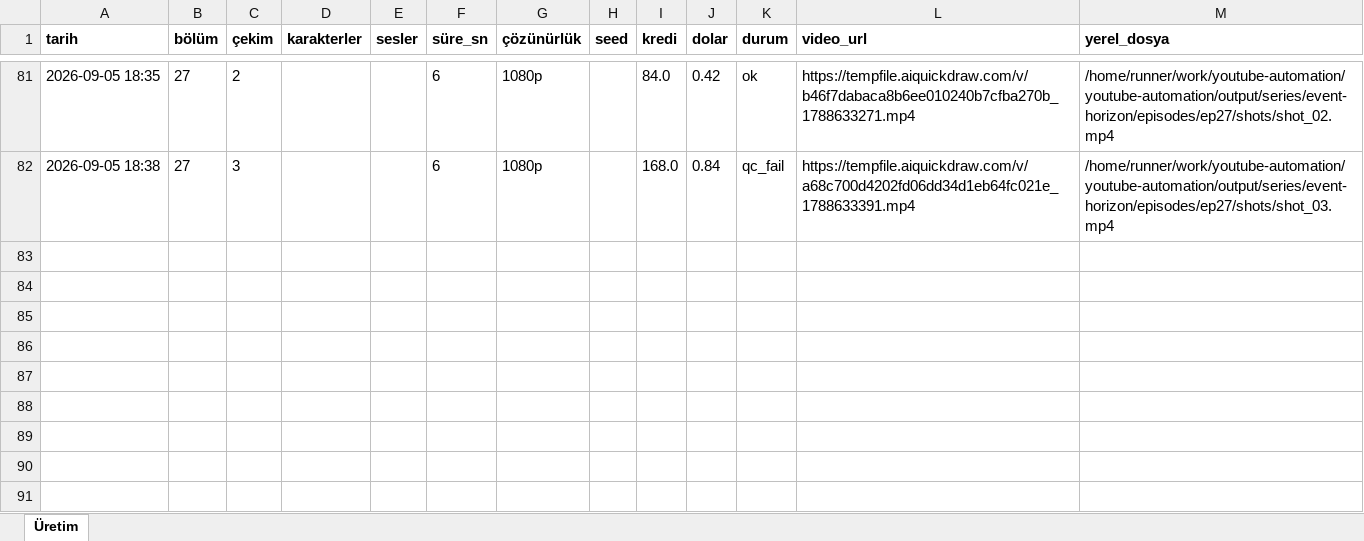
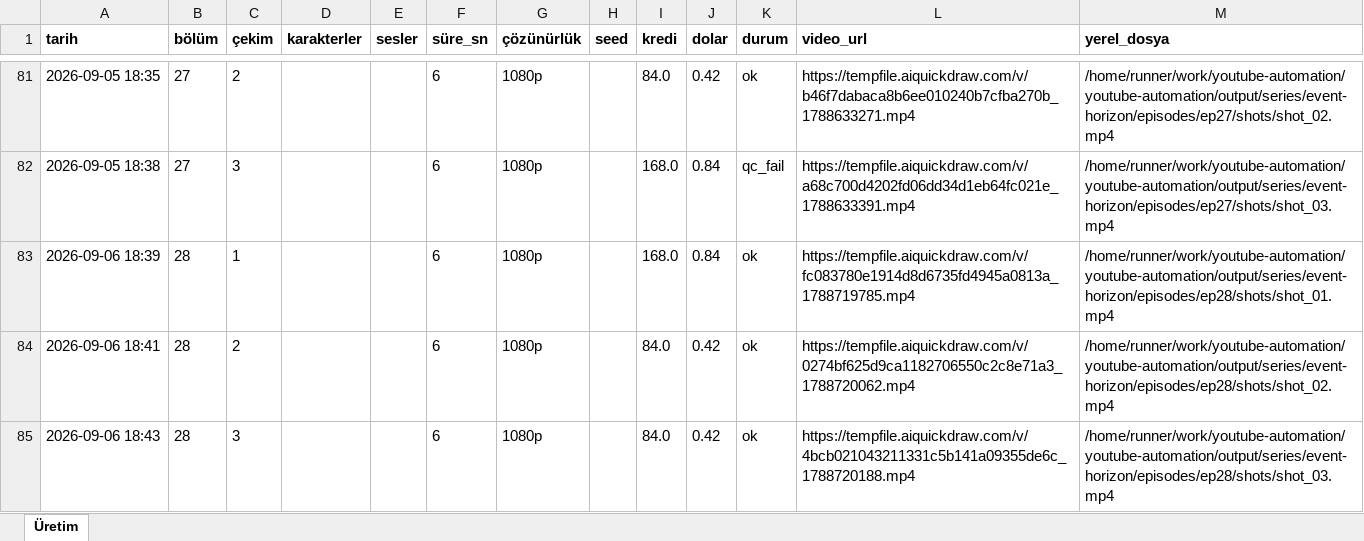
Before and after one commit to Wolkchen00/youtube-automation, an Excel workbook: galactic_experience/event-horizon/series_log.xlsx, sheet Üretim, drawn as a sheet; only a part is shown, gaps mark what is left out; values as stored, in another font and other column widths than the file's, no borders; the diff names each change by its address in the sheet, - before the commit and + after, or states it on an @@ line.

```diff
--- a/galactic_experience/event-horizon/series_log.xlsx (sheet Üretim)
+++ b/galactic_experience/event-horizon/series_log.xlsx (sheet Üretim)
+row 83: 2026-09-06 18:39 | 28 | 1 |  |  | 6 | 1080p |  | 168.0 | 0.84 | ok | https://tempfile.aiquickdraw.com/v/fc083780e1914d8d6735fd4945a0813a_1788719785.mp4 | /home/runner/work/youtube-automation/youtube-automation/output/series/event-horizon/episodes/ep28/shots/shot_01.mp4
+row 84: 2026-09-06 18:41 | 28 | 2 |  |  | 6 | 1080p |  | 84.0 | 0.42 | ok | https://tempfile.aiquickdraw.com/v/0274bf625d9ca1182706550c2c8e71a3_1788720062.mp4 | /home/runner/work/youtube-automation/youtube-automation/output/series/event-horizon/episodes/ep28/shots/shot_02.mp4
+row 85: 2026-09-06 18:43 | 28 | 3 |  |  | 6 | 1080p |  | 84.0 | 0.42 | ok | https://tempfile.aiquickdraw.com/v/4bcb021043211331c5b141a09355de6c_1788720188.mp4 | /home/runner/work/youtube-automation/youtube-automation/output/series/event-horizon/episodes/ep28/shots/shot_03.mp4
```
Also changed, not shown: 6 other files.
